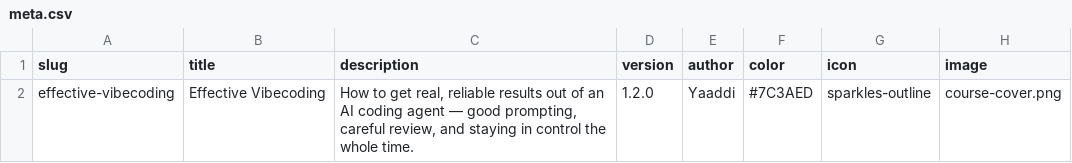
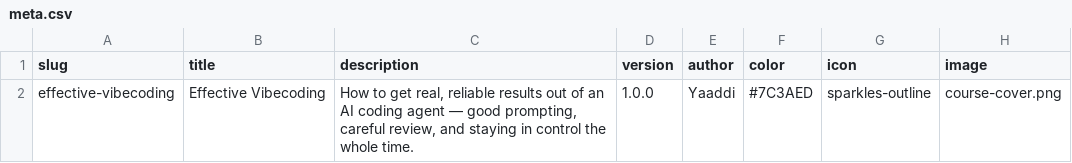
Before and after one commit to yaaddi-courses/effective-vibecoding, a CSV file: source/meta.csv, drawn as a sheet.

```diff
--- a/source/meta.csv
+++ b/source/meta.csv
@@ -1,2 +1,2 @@
 slug,title,description,version,author,color,icon,image
-effective-vibecoding,Effective Vibecoding,"How to get real, reliable results out of an AI coding agent — good prompting, careful review, and staying in control the whole time.",1.2.0,Yaaddi,#7C3AED,sparkles-outline,course-cover.png
+effective-vibecoding,Effective Vibecoding,"How to get real, reliable results out of an AI coding agent — good prompting, careful review, and staying in control the whole time.",1.0.0,Yaaddi,#7C3AED,sparkles-outline,course-cover.png
```
Also changed, not shown: source/cards.csv, 3 other files.
